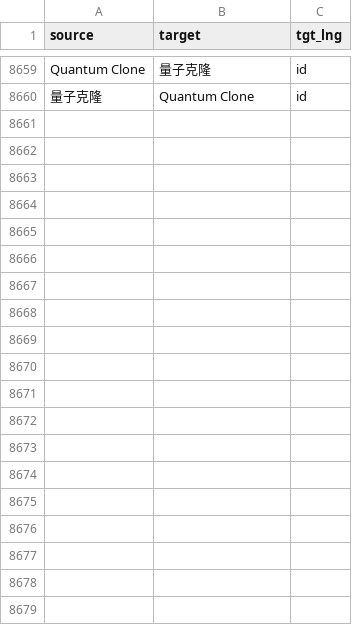
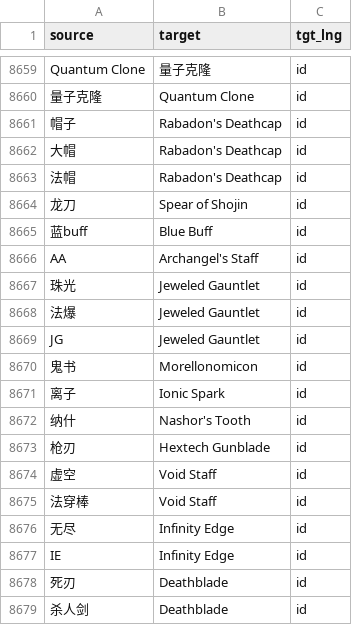
Before and after one commit to XWang20/tft-glossary, a CSV file: glossaries/tft_id.csv, drawn as a sheet; only a part is shown, gaps mark what is left out; the diff covers the shown part only.

```diff
--- a/glossaries/tft_id.csv
+++ b/glossaries/tft_id.csv
@@ -8660 +8660,20 @@ Quantum Clone,量子克隆,id
 量子克隆,Quantum Clone,id
+帽子,Rabadon's Deathcap,id
+大帽,Rabadon's Deathcap,id
+法帽,Rabadon's Deathcap,id
+龙刀,Spear of Shojin,id
+蓝buff,Blue Buff,id
+AA,Archangel's Staff,id
+珠光,Jeweled Gauntlet,id
+法爆,Jeweled Gauntlet,id
+JG,Jeweled Gauntlet,id
+鬼书,Morellonomicon,id
+离子,Ionic Spark,id
+纳什,Nashor's Tooth,id
+枪刃,Hextech Gunblade,id
+虚空,Void Staff,id
+法穿棒,Void Staff,id
+无尽,Infinity Edge,id
+IE,Infinity Edge,id
+死刃,Deathblade,id
+杀人剑,Deathblade,id
```
Also changed, not shown: 45 added rows elsewhere in this file, glossaries/tft_es-MX.csv, 21 other files.
